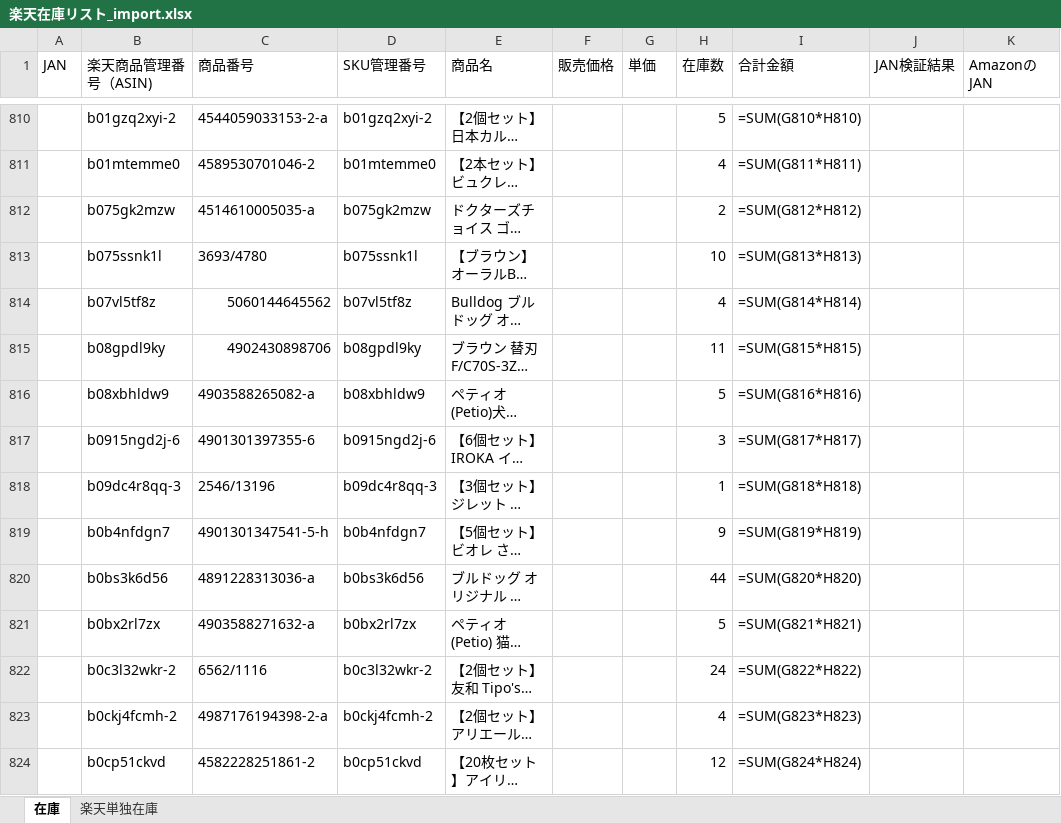
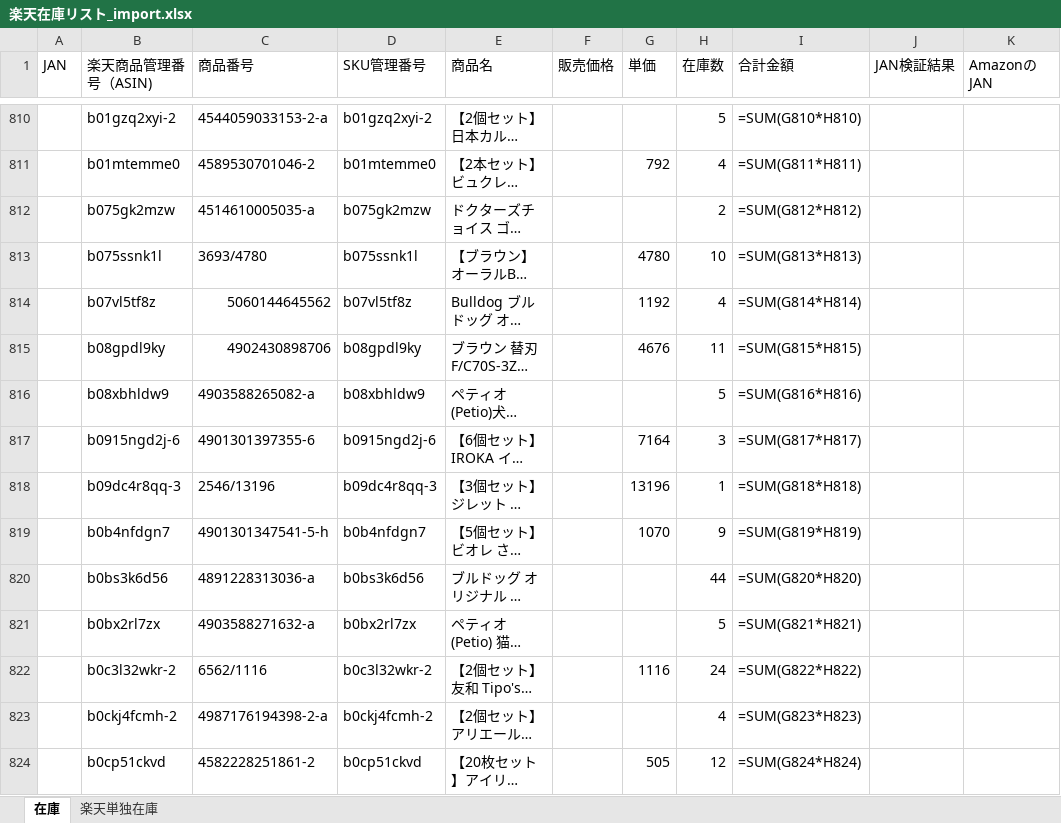
Before and after one commit to houzyou777-creator/inventory-management, an Excel workbook: MomijiStore_OS/01_InventoryManagement/SourceData/Import/楽天在庫リスト_import.xlsx, sheet 在庫, drawn as a sheet; only a part is shown, gaps mark what is left out; long unchanged cells end in …; values as stored, in another font and other column widths than the file's, no cell formats; formulas without a stored value are shown as written; the diff covers the shown part only; the diff names each change by its address in the sheet, - before the commit and + after, or states it on an @@ line.

```diff
--- a/MomijiStore_OS/01_InventoryManagement/SourceData/Import/楽天在庫リスト_import.xlsx (sheet 在庫)
+++ b/MomijiStore_OS/01_InventoryManagement/SourceData/Import/楽天在庫リスト_import.xlsx (sheet 在庫)
-G811 (単価): (empty)
+G811 (単価): 792
-G813 (単価): (empty)
+G813 (単価): 4780
-G814 (単価): (empty)
+G814 (単価): 1192
-G815 (単価): (empty)
+G815 (単価): 4676
-G817 (単価): (empty)
+G817 (単価): 7164
-G818 (単価): (empty)
+G818 (単価): 13196
-G819 (単価): (empty)
+G819 (単価): 1070
-G822 (単価): (empty)
+G822 (単価): 1116
-G824 (単価): (empty)
+G824 (単価): 505
```
Also changed, not shown: 47 edited cells elsewhere in this sheet, sheet 楽天単独在庫, cell formats.
